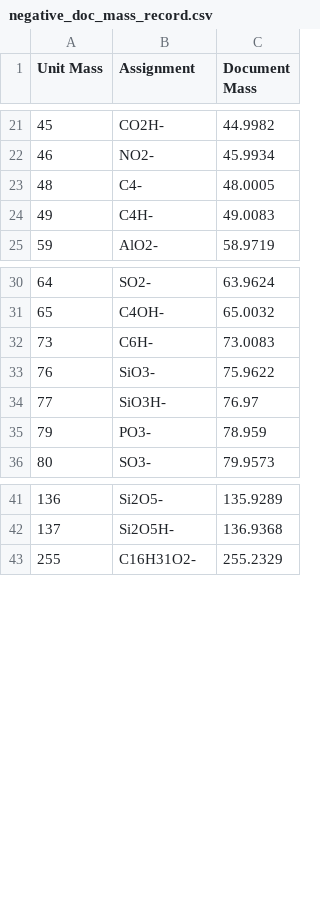
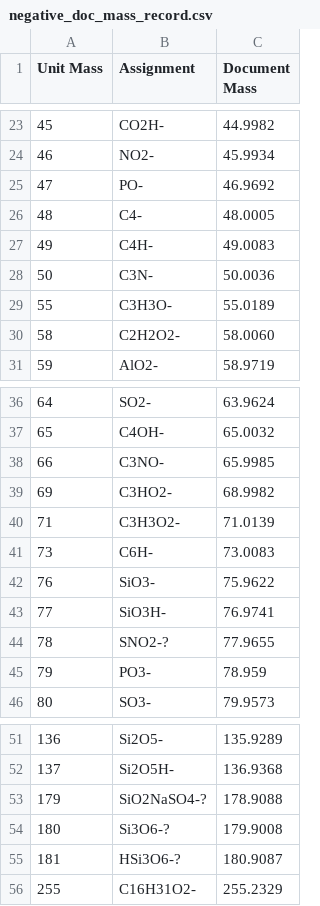
Before and after one commit to pnnl/pca-analysis, a CSV file: SIMS_PCA/SIMS_PCA/sims-data/negative_doc_mass_record.csv, drawn as a sheet; only a part is shown, gaps mark what is left out; the diff covers the shown part only.

Commit message:
Fixed updates - we are now correctly updating the .csv using document masses and not measured masses.

```diff
--- a/SIMS_PCA/SIMS_PCA/sims-data/negative_doc_mass_record.csv
+++ b/SIMS_PCA/SIMS_PCA/sims-data/negative_doc_mass_record.csv
@@ -22,4 +24,8 @@ Unit Mass,Assignment,Document Mass
 46,NO2-,45.9934
+47,PO-,46.9692
 48,C4-,48.0005
 49,C4H-,49.0083
+50,C3N-,50.0036
+55,C3H3O-,55.0189
+58,C2H2O2-,58.0060
 59,AlO2-,58.9719
@@ -31,5 +37,9 @@ Unit Mass,Assignment,Document Mass
 65,C4OH-,65.0032
+66,C3NO-,65.9985
+69,C3HO2-,68.9982
+71,C3H3O2-,71.0139
 73,C6H-,73.0083
 76,SiO3-,75.9622
-77,SiO3H-,76.97
+77,SiO3H-,76.9741
+78,SNO2-?,77.9655
 79,PO3-,78.959
@@ -42,2 +52,5 @@ Unit Mass,Assignment,Document Mass
 137,Si2O5H-,136.9368
+179,SiO2NaSO4-?,178.9088
+180,Si3O6-?,179.9008
+181,HSi3O6-?,180.9087
 255,C16H31O2-,255.2329
```
Also changed, not shown: 2 added rows elsewhere in this file, 3 other files.
